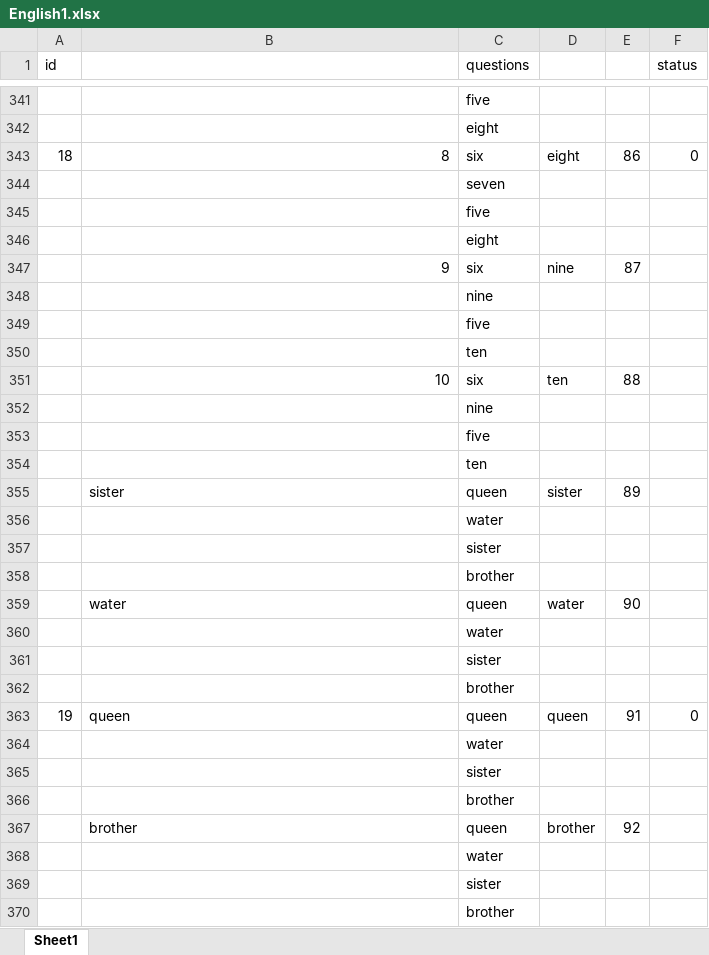
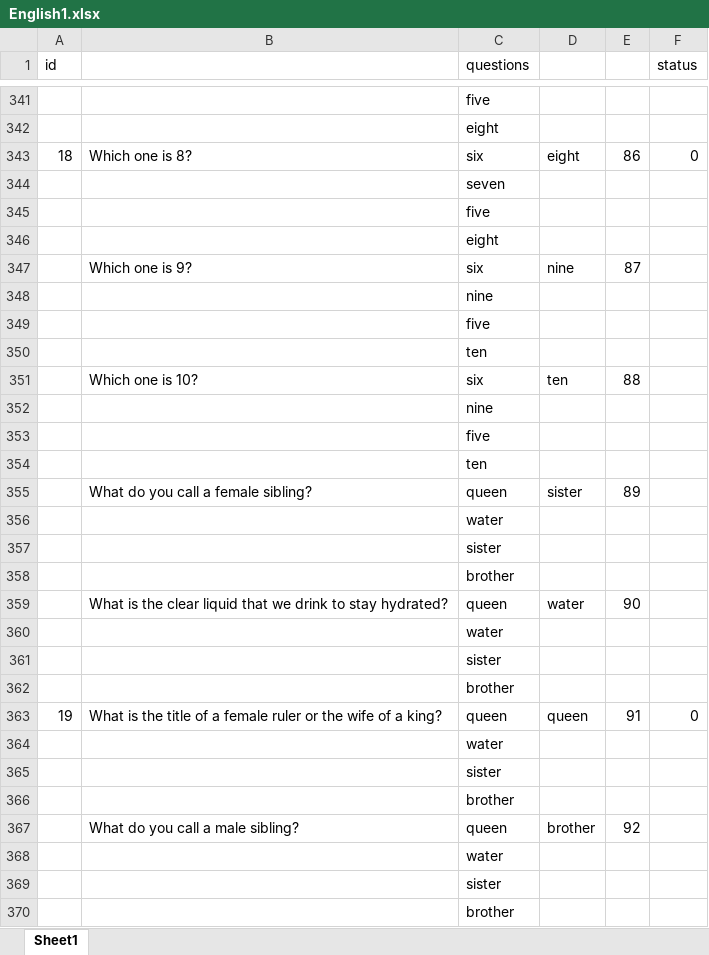
Before and after one commit to thanhBkap/E4K2-Ti-ng-Anh-L-p-2-N-m-2021, an Excel workbook: English1.xlsx, sheet Sheet1, drawn as a sheet; only a part is shown, gaps mark what is left out; values as stored, in another font and other column widths than the file's, no cell formats; charts and pictures not drawn; the diff covers the shown part only; the diff names each change by its address in the sheet, - before the commit and + after, or states it on an @@ line.

```diff
--- a/English1.xlsx (sheet Sheet1)
+++ b/English1.xlsx (sheet Sheet1)
-B343: 8
+B343: Which one is 8?
-B347: 9
+B347: Which one is 9?
-B351: 10
+B351: Which one is 10?
-B355: sister
+B355: What do you call a female sibling?
-B359: water
+B359: What is the clear liquid that we drink to stay hydrated?
-B363: queen
+B363: What is the title of a female ruler or the wife of a king?
-B367: brother
+B367: What do you call a male sibling?
```
Also changed, not shown: 17 edited cells elsewhere in this sheet, cell formats.
